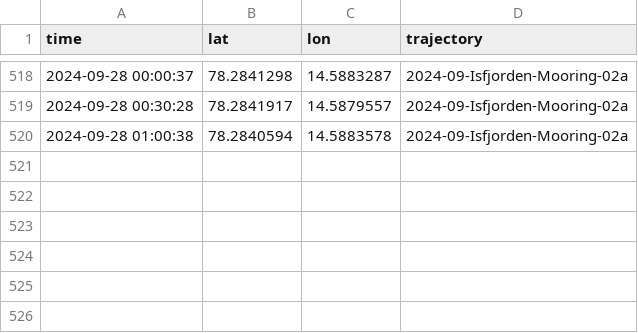
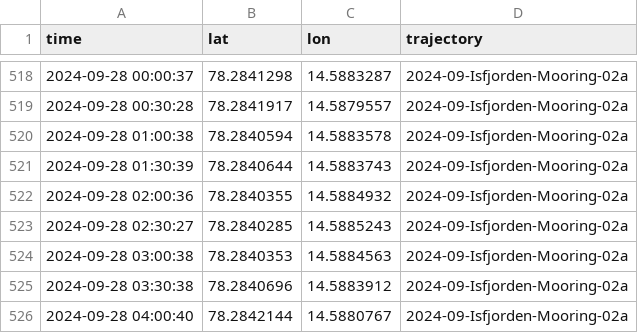
Before and after one commit to jerabaul29/2024_data_Isfjorden_02a, a CSV file: gps_data_Isfjorden-Mooring-02a.csv, drawn as a sheet; only a part is shown, gaps mark what is left out.

Commit message:
Push data

```diff
--- a/gps_data_Isfjorden-Mooring-02a.csv
+++ b/gps_data_Isfjorden-Mooring-02a.csv
@@ -520 +520,7 @@ time,lat,lon,trajectory
 2024-09-28 01:00:38,78.2840594,14.5883578,2024-09-Isfjorden-Mooring-02a
+2024-09-28 01:30:39,78.2840644,14.5883743,2024-09-Isfjorden-Mooring-02a
+2024-09-28 02:00:36,78.2840355,14.5884932,2024-09-Isfjorden-Mooring-02a
+2024-09-28 02:30:27,78.2840285,14.5885243,2024-09-Isfjorden-Mooring-02a
+2024-09-28 03:00:38,78.2840353,14.5884563,2024-09-Isfjorden-Mooring-02a
+2024-09-28 03:30:38,78.2840696,14.5883912,2024-09-Isfjorden-Mooring-02a
+2024-09-28 04:00:40,78.2842144,14.5880767,2024-09-Isfjorden-Mooring-02a
```
Also changed, not shown: temp_data_Isfjorden-Mooring-02a.csv.
